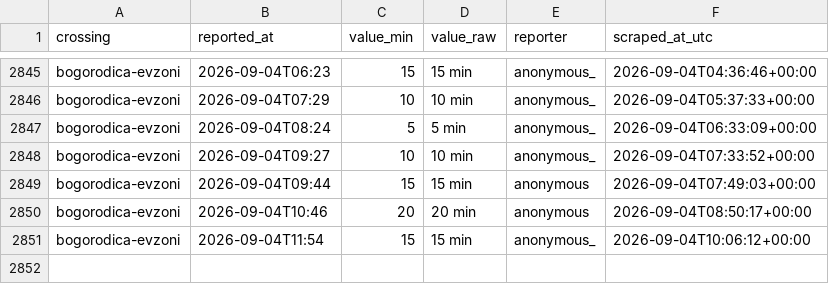
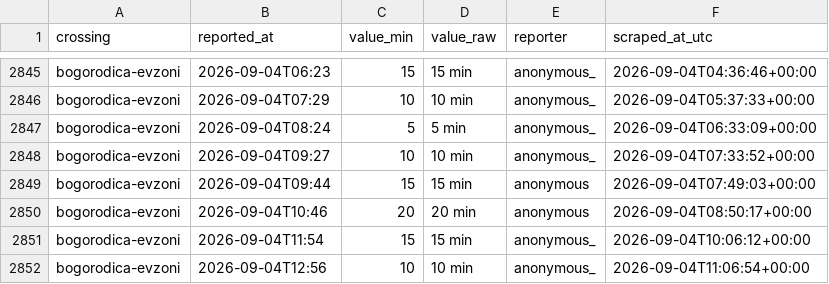
Before and after one commit to brankojosipovic/border-wait, a CSV file: data/bogorodica-evzoni.csv, drawn as a sheet; only a part is shown, gaps mark what is left out.

```diff
--- a/data/bogorodica-evzoni.csv
+++ b/data/bogorodica-evzoni.csv
@@ -2851 +2851,2 @@ bogorodica-evzoni,2026-09-04T10:46,20,20 min,anonymous,2026-09-04T08:50:17+00:00
 bogorodica-evzoni,2026-09-04T11:54,15,15 min,anonymous_,2026-09-04T10:06:12+00:00
+bogorodica-evzoni,2026-09-04T12:56,10,10 min,anonymous_,2026-09-04T11:06:54+00:00
```
Also changed, not shown: data/bajakovo-batrovci.csv, data/kelebija-tompa.csv, 2 other files.
